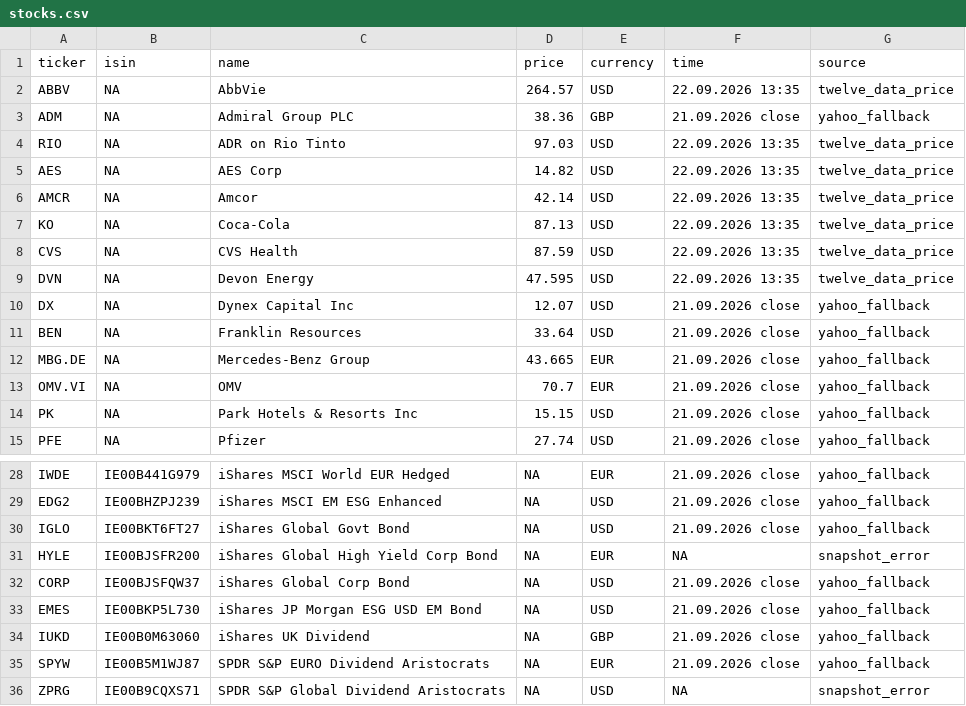
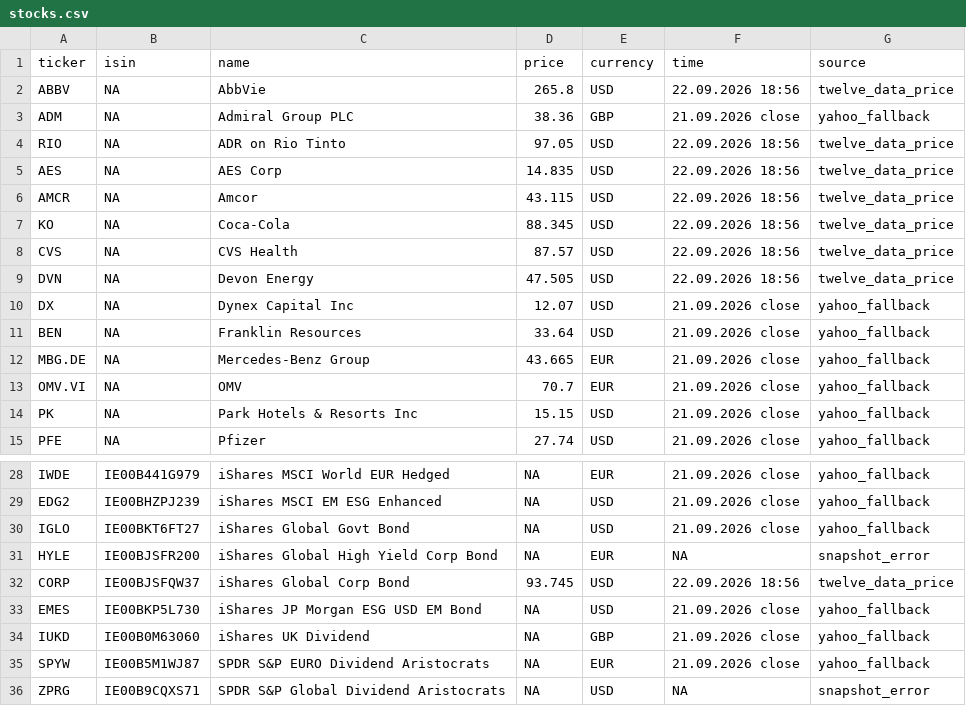
Before and after one commit to RadimTol/Akcie, a CSV file: stocks.csv, drawn as a sheet; only a part is shown, gaps mark what is left out.

```diff
--- a/stocks.csv
+++ b/stocks.csv
@@ -1,10 +1,10 @@
 "ticker","isin","name","price","currency","time","source"
-"ABBV",NA,"AbbVie",264.57,"USD","22.09.2026 13:35","twelve_data_price"
+"ABBV",NA,"AbbVie",265.8,"USD","22.09.2026 18:56","twelve_data_price"
 "ADM",NA,"Admiral Group PLC",38.36,"GBP","21.09.2026 close","yahoo_fallback"
-"RIO",NA,"ADR on Rio Tinto",97.03,"USD","22.09.2026 13:35","twelve_data_price"
-"AES",NA,"AES Corp",14.82,"USD","22.09.2026 13:35","twelve_data_price"
-"AMCR",NA,"Amcor",42.14,"USD","22.09.2026 13:35","twelve_data_price"
-"KO",NA,"Coca-Cola",87.13,"USD","22.09.2026 13:35","twelve_data_price"
-"CVS",NA,"CVS Health",87.59,"USD","22.09.2026 13:35","twelve_data_price"
-"DVN",NA,"Devon Energy",47.595,"USD","22.09.2026 13:35","twelve_data_price"
+"RIO",NA,"ADR on Rio Tinto",97.05,"USD","22.09.2026 18:56","twelve_data_price"
+"AES",NA,"AES Corp",14.835,"USD","22.09.2026 18:56","twelve_data_price"
+"AMCR",NA,"Amcor",43.115,"USD","22.09.2026 18:56","twelve_data_price"
+"KO",NA,"Coca-Cola",88.345,"USD","22.09.2026 18:56","twelve_data_price"
+"CVS",NA,"CVS Health",87.57,"USD","22.09.2026 18:56","twelve_data_price"
+"DVN",NA,"Devon Energy",47.505,"USD","22.09.2026 18:56","twelve_data_price"
 "DX",NA,"Dynex Capital Inc",12.07,"USD","21.09.2026 close","yahoo_fallback"
@@ -31,3 +31,3 @@
 "HYLE","IE00BJSFR200","iShares Global High Yield Corp Bond",NA,"EUR",NA,"snapshot_error"
-"CORP","IE00BJSFQW37","iShares Global Corp Bond",NA,"USD","21.09.2026 close","yahoo_fallback"
+"CORP","IE00BJSFQW37","iShares Global Corp Bond",93.745,"USD","22.09.2026 18:56","twelve_data_price"
 "EMES","IE00BKP5L730","iShares JP Morgan ESG USD EM Bond",NA,"USD","21.09.2026 close","yahoo_fallback"
```
